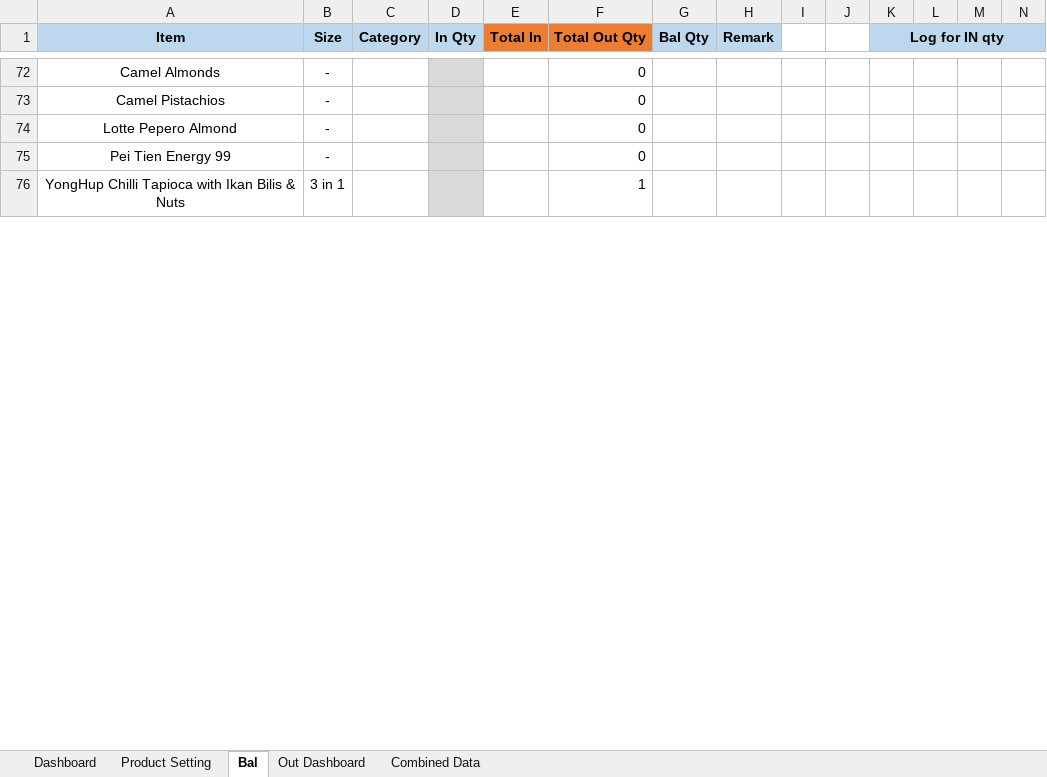
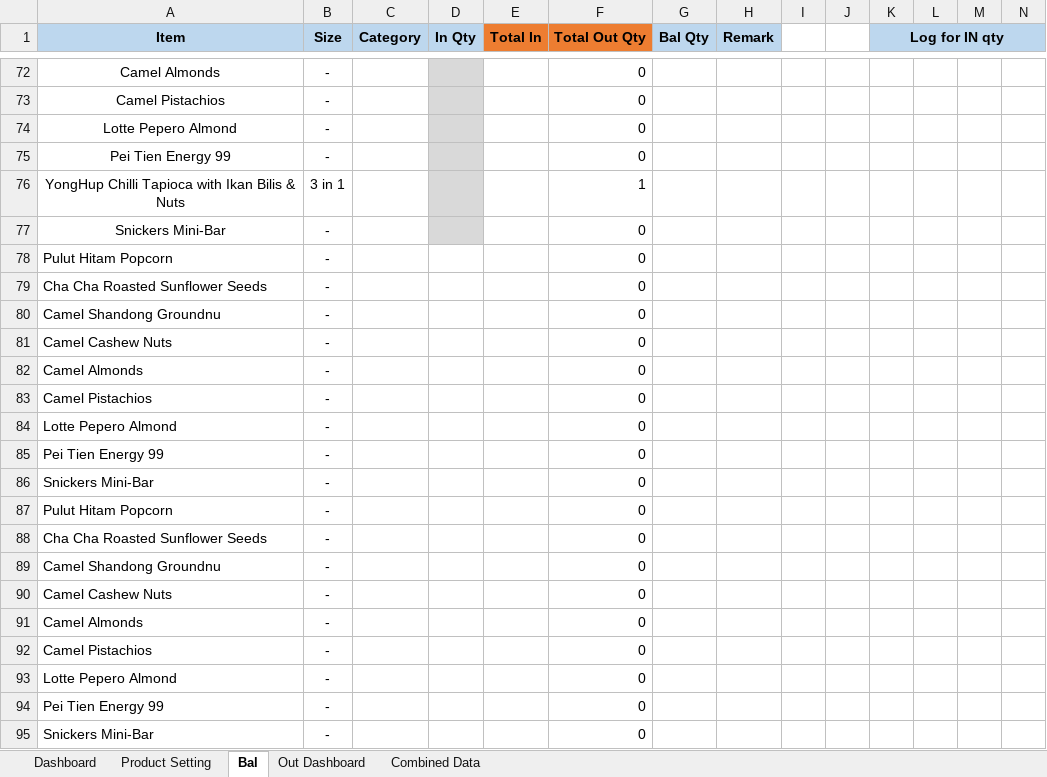
Before and after one commit to TKG-IT-team/Inventory-System, an Excel workbook: prototypeMegaNew.xlsm, sheet Bal, drawn as a sheet; only a part is shown, gaps mark what is left out; values as stored, in another font and other column widths than the file's, no borders; charts and pictures and conditional formats not drawn; rows hold the shown columns only; the diff covers the shown part only; the diff names each change by its address in the sheet, - before the commit and + after, or states it on an @@ line.

```diff
--- a/prototypeMegaNew.xlsm (sheet Bal)
+++ b/prototypeMegaNew.xlsm (sheet Bal)
+row 77: Snickers Mini-Bar | - |  |  |  | 0
+row 78: Pulut Hitam Popcorn | - |  |  |  | 0
+row 79: Cha Cha Roasted Sunflower Seeds | - |  |  |  | 0
+row 80: Camel Shandong Groundnu | - |  |  |  | 0
+row 81: Camel Cashew Nuts | - |  |  |  | 0
+row 82: Camel Almonds | - |  |  |  | 0
+row 83: Camel Pistachios | - |  |  |  | 0
+row 84: Lotte Pepero Almond | - |  |  |  | 0
+row 85: Pei Tien Energy 99 | - |  |  |  | 0
+row 86: Snickers Mini-Bar | - |  |  |  | 0
+row 87: Pulut Hitam Popcorn | - |  |  |  | 0
+row 88: Cha Cha Roasted Sunflower Seeds | - |  |  |  | 0
+row 89: Camel Shandong Groundnu | - |  |  |  | 0
+row 90: Camel Cashew Nuts | - |  |  |  | 0
+row 91: Camel Almonds | - |  |  |  | 0
+row 92: Camel Pistachios | - |  |  |  | 0
+row 93: Lotte Pepero Almond | - |  |  |  | 0
+row 94: Pei Tien Energy 99 | - |  |  |  | 0
+row 95: Snickers Mini-Bar | - |  |  |  | 0
```
Also changed, not shown: 8 added rows, 33 edited cells and cell formats elsewhere in this sheet, sheet Combined Data, hidden cells, charts or pictures, 1 other file.
